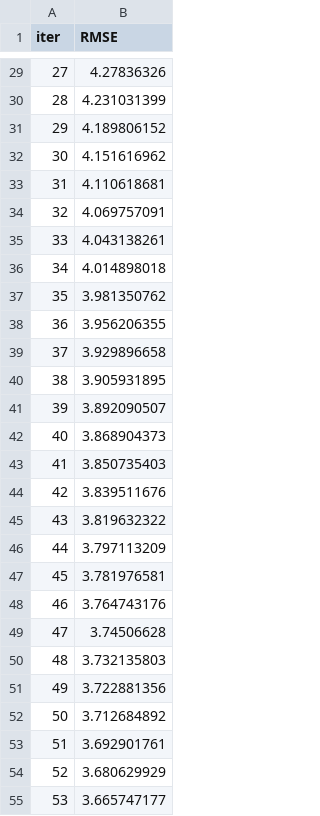
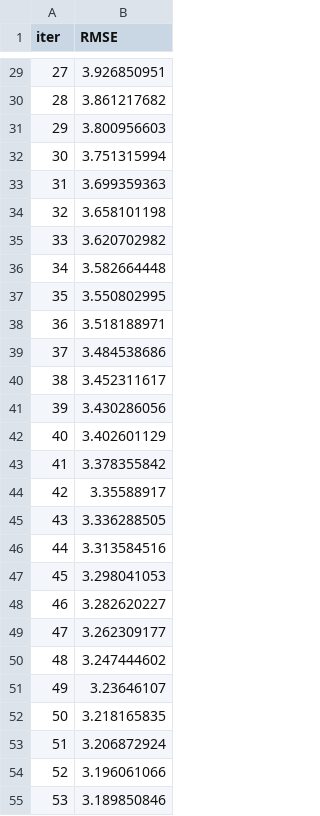
Before and after one commit to CyrilleMesue/end-to-end-machine-learning-projects, a TSV file: catboost_info/learn_error.tsv, drawn as a sheet; only a part is shown, gaps mark what is left out; the diff covers the shown part only.

```diff
--- a/catboost_info/learn_error.tsv
+++ b/catboost_info/learn_error.tsv
@@ -29,27 +29,27 @@ iter	RMSE
-27	4.27836326
-28	4.231031399
-29	4.189806152
-30	4.151616962
-31	4.110618681
-32	4.069757091
-33	4.043138261
-34	4.014898018
-35	3.981350762
-36	3.956206355
-37	3.929896658
-38	3.905931895
-39	3.892090507
-40	3.868904373
-41	3.850735403
-42	3.839511676
-43	3.819632322
-44	3.797113209
-45	3.781976581
-46	3.764743176
-47	3.74506628
-48	3.732135803
-49	3.722881356
-50	3.712684892
-51	3.692901761
-52	3.680629929
-53	3.665747177
+27	3.926850951
+28	3.861217682
+29	3.800956603
+30	3.751315994
+31	3.699359363
+32	3.658101198
+33	3.620702982
+34	3.582664448
+35	3.550802995
+36	3.518188971
+37	3.484538686
+38	3.452311617
+39	3.430286056
+40	3.402601129
+41	3.378355842
+42	3.35588917
+43	3.336288505
+44	3.313584516
+45	3.298041053
+46	3.282620227
+47	3.262309177
+48	3.247444602
+49	3.23646107
+50	3.218165835
+51	3.206872924
+52	3.196061066
+53	3.189850846
```
Also changed, not shown: 73 edited cells elsewhere in this file, catboost_info/time_left.tsv, 39 other files.
